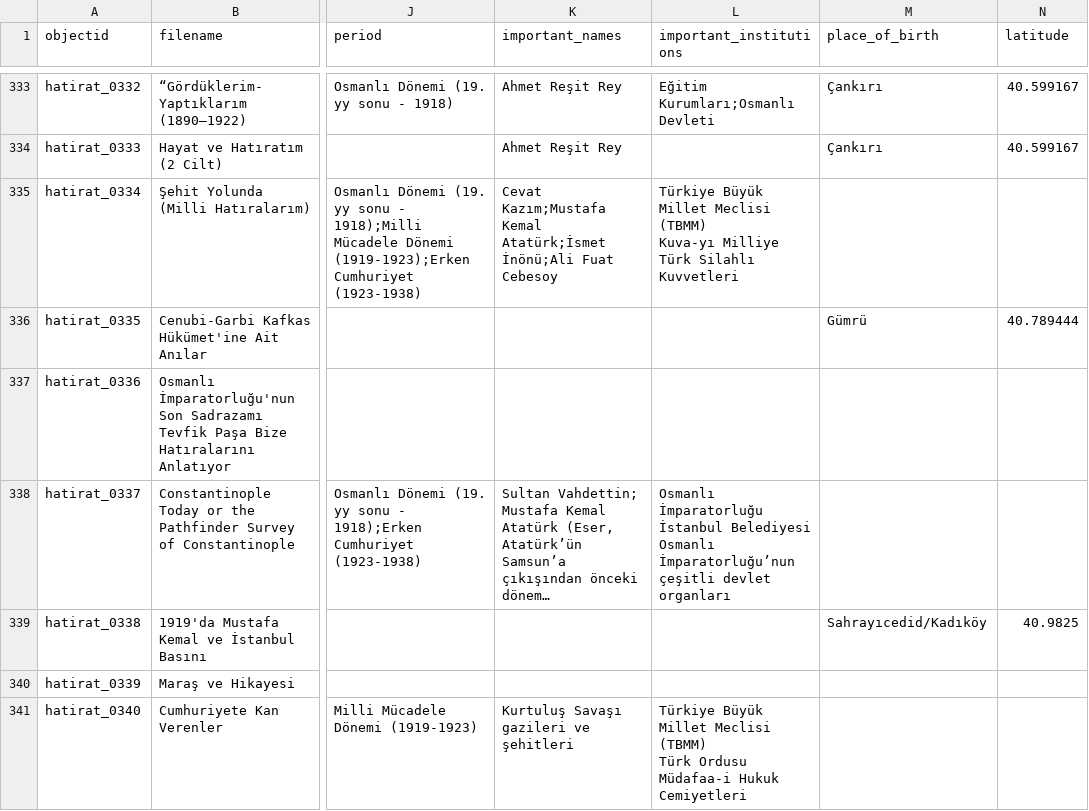
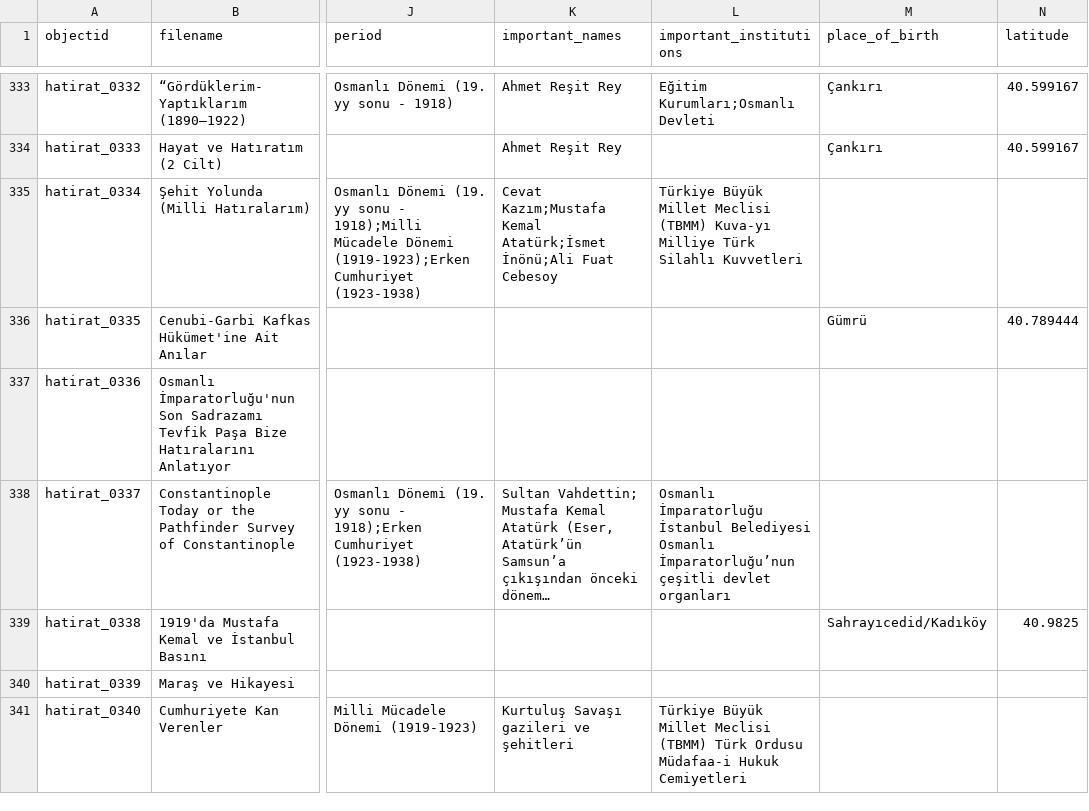
Before and after one commit to DBB-M/Hatirat, a CSV file: _data/hatirat_cb_ready.csv, drawn as a sheet; only a part is shown, gaps mark what is left out; long unchanged cells end in …; the diff covers the shown part only; the diff names each change by its address in the sheet, - before the commit and + after, or states it on an @@ line.

Commit message:
Add files via upload

```diff
--- a/_data/hatirat_cb_ready.csv
+++ b/_data/hatirat_cb_ready.csv
-L335 (important_institutions): …Silahlı Kuvvetleri
+L335 (important_institutions): …Silahlı Kuvvetleri
-L338 (important_institutions): …devlet organları
+L338 (important_institutions): …devlet organları
-L341 (important_institutions): …Hukuk Cemiyetleri
+L341 (important_institutions): …Hukuk Cemiyetleri
```
Also changed, not shown: 59 edited cells elsewhere in this file.
